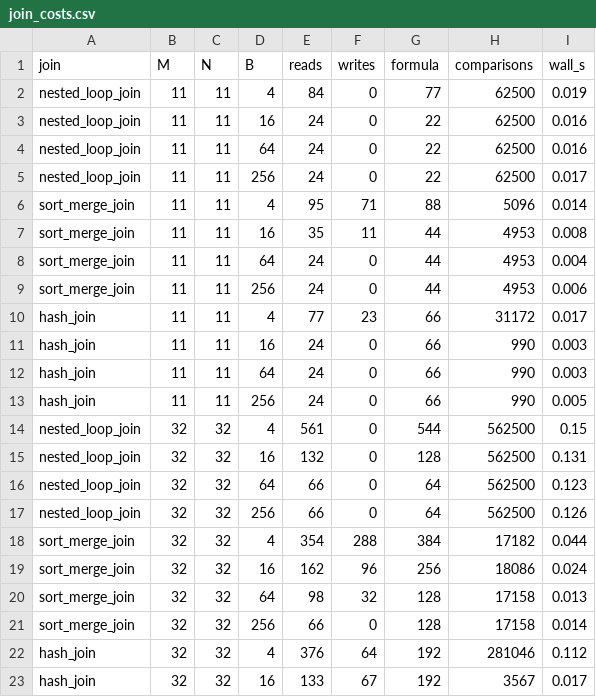
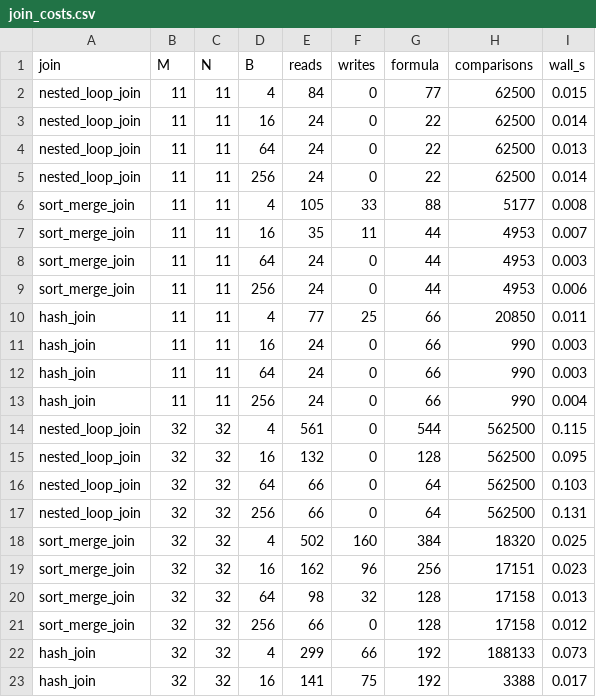
Before and after one commit to minakatty/comp3005-project-2, a CSV file: results_m2/join_costs.csv, drawn as a sheet; only a part is shown; the diff covers the shown part only.

Commit message:
Final: counters match spec formulas, docs corrected

```diff
--- a/results_m2/join_costs.csv
+++ b/results_m2/join_costs.csv
@@ -1,23 +1,23 @@
 join,M,N,B,reads,writes,formula,comparisons,wall_s
-nested_loop_join,11,11,4,84,0,77,62500,0.019
-nested_loop_join,11,11,16,24,0,22,62500,0.016
-nested_loop_join,11,11,64,24,0,22,62500,0.016
-nested_loop_join,11,11,256,24,0,22,62500,0.017
-sort_merge_join,11,11,4,95,71,88,5096,0.014
-sort_merge_join,11,11,16,35,11,44,4953,0.008
-sort_merge_join,11,11,64,24,0,44,4953,0.004
+nested_loop_join,11,11,4,84,0,77,62500,0.015
+nested_loop_join,11,11,16,24,0,22,62500,0.014
+nested_loop_join,11,11,64,24,0,22,62500,0.013
+nested_loop_join,11,11,256,24,0,22,62500,0.014
+sort_merge_join,11,11,4,105,33,88,5177,0.008
+sort_merge_join,11,11,16,35,11,44,4953,0.007
+sort_merge_join,11,11,64,24,0,44,4953,0.003
 sort_merge_join,11,11,256,24,0,44,4953,0.006
-hash_join,11,11,4,77,23,66,31172,0.017
+hash_join,11,11,4,77,25,66,20850,0.011
 hash_join,11,11,16,24,0,66,990,0.003
 hash_join,11,11,64,24,0,66,990,0.003
-hash_join,11,11,256,24,0,66,990,0.005
-nested_loop_join,32,32,4,561,0,544,562500,0.15
-nested_loop_join,32,32,16,132,0,128,562500,0.131
-nested_loop_join,32,32,64,66,0,64,562500,0.123
-nested_loop_join,32,32,256,66,0,64,562500,0.126
-sort_merge_join,32,32,4,354,288,384,17182,0.044
-sort_merge_join,32,32,16,162,96,256,18086,0.024
+hash_join,11,11,256,24,0,66,990,0.004
+nested_loop_join,32,32,4,561,0,544,562500,0.115
+nested_loop_join,32,32,16,132,0,128,562500,0.095
+nested_loop_join,32,32,64,66,0,64,562500,0.103
+nested_loop_join,32,32,256,66,0,64,562500,0.131
+sort_merge_join,32,32,4,502,160,384,18320,0.025
+sort_merge_join,32,32,16,162,96,256,17151,0.023
 sort_merge_join,32,32,64,98,32,128,17158,0.013
-sort_merge_join,32,32,256,66,0,128,17158,0.014
-hash_join,32,32,4,376,64,192,281046,0.112
-hash_join,32,32,16,133,67,192,3567,0.017
+sort_merge_join,32,32,256,66,0,128,17158,0.012
+hash_join,32,32,4,299,66,192,188133,0.073
+hash_join,32,32,16,141,75,192,3388,0.017
```
Also changed, not shown: 27 edited cells elsewhere in this file, 18 other files.
